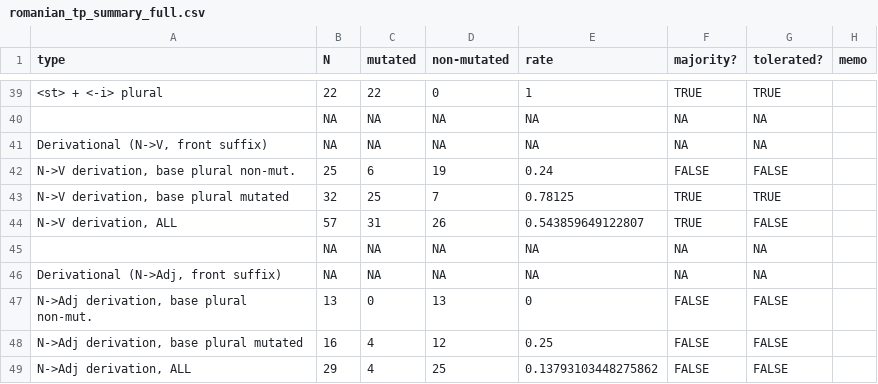
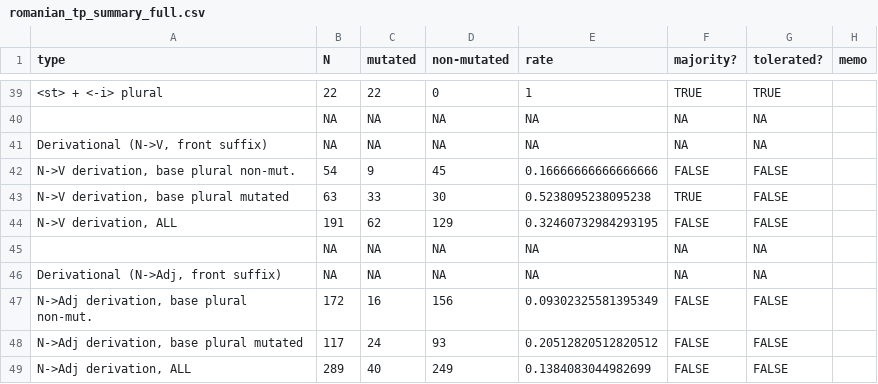
Before and after one commit to jhnwnstd/romanian_palatalization, a CSV file: analysis/romanian_tp_summary_full.csv, drawn as a sheet; only a part is shown, gaps mark what is left out; the diff names each change by its address in the sheet, - before the commit and + after, or states it on an @@ line.

Commit message:
Refactor Romanian harvester and processor for improved performance and caching
- Reduced retry attempts and wait time in `get` function for API calls in `romanian_harvester.py`.
- Enhanced plural confirmation logic to avoid unnecessary HTTP calls.
- Improved handling of IPA extraction by prioritizing cached HTML data.
- Updated CSV processing in `romanian_processor_main.py` to allow richer derivation data merging for duplicates.
- Added a new script `reprocess_cached.py` to re-parse cached wikitext without HTTP calls, leveraging existing caches for improved efficiency.
- Introduced deduplication logic in the new script to ensure unique entries are processed and written to output.
- Updated test cases in `test_tp_snapshot.py` to handle both Unicode and ASCII representations of arrows.

```diff
--- a/analysis/romanian_tp_summary_full.csv
+++ b/analysis/romanian_tp_summary_full.csv
-B42 (N): 25
+B42 (N): 54
-C42 (mutated): 6
+C42 (mutated): 9
-D42 (non-mutated): 19
+D42 (non-mutated): 45
-E42 (rate): 0.24
+E42 (rate): 0.16666666666666666
-B43 (N): 32
+B43 (N): 63
-C43 (mutated): 25
+C43 (mutated): 33
-D43 (non-mutated): 7
+D43 (non-mutated): 30
-E43 (rate): 0.78125
+E43 (rate): 0.5238095238095238
-G43 (tolerated?): TRUE
+G43 (tolerated?): FALSE
-B44 (N): 57
+B44 (N): 191
-C44 (mutated): 31
+C44 (mutated): 62
-D44 (non-mutated): 26
+D44 (non-mutated): 129
-E44 (rate): 0.543859649122807
+E44 (rate): 0.32460732984293195
-F44 (majority?): TRUE
+F44 (majority?): FALSE
-B47 (N): 13
+B47 (N): 172
-C47 (mutated): 0
+C47 (mutated): 16
-D47 (non-mutated): 13
+D47 (non-mutated): 156
-E47 (rate): 0
+E47 (rate): 0.09302325581395349
-B48 (N): 16
+B48 (N): 117
-C48 (mutated): 4
+C48 (mutated): 24
-D48 (non-mutated): 12
+D48 (non-mutated): 93
-E48 (rate): 0.25
+E48 (rate): 0.20512820512820512
-B49 (N): 29
+B49 (N): 289
-C49 (mutated): 4
+C49 (mutated): 40
-D49 (non-mutated): 25
+D49 (non-mutated): 249
-E49 (rate): 0.13793103448275862
+E49 (rate): 0.1384083044982699
```
Also changed, not shown: analysis/romanian_tp_summary_downsampled.csv, 6 other files.
